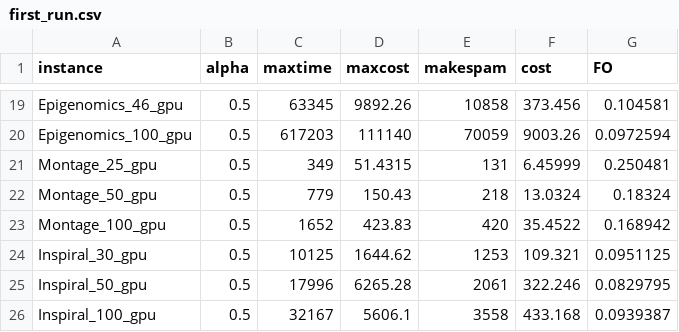
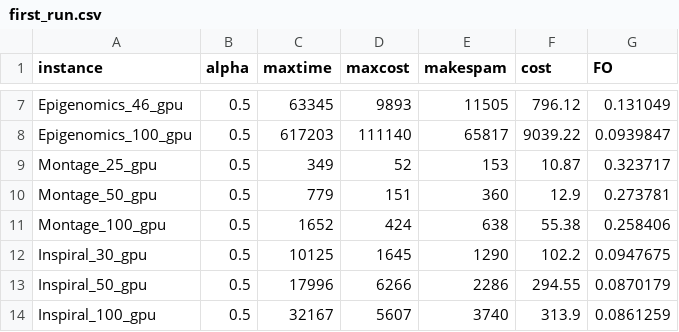
Before and after one commit to UFFeScience/Wf-GPU, a CSV file: results/first_run.csv, drawn as a sheet; only a part is shown, gaps mark what is left out; addresses are those after the commit; the diff covers the shown part only; the diff names each change by its address in the sheet, - before the commit and + after, or states it on an @@ line.

Commit message:
new values for maxcost and maxtime

```diff
--- a/results/first_run.csv
+++ b/results/first_run.csv
-D7 (maxcost): 9892.26
+D7 (maxcost): 9893
-E7 (makespam): 10858
+E7 (makespam): 11505
-F7 (cost): 373.456
+F7 (cost): 796.12
-G7 (FO): 0.104581
+G7 (FO): 0.131049
-E8 (makespam): 70059
+E8 (makespam): 65817
-F8 (cost): 9003.26
+F8 (cost): 9039.22
-G8 (FO): 0.0972594
+G8 (FO): 0.0939847
-D9 (maxcost): 51.4315
+D9 (maxcost): 52
-E9 (makespam): 131
+E9 (makespam): 153
-F9 (cost): 6.45999
+F9 (cost): 10.87
-G9 (FO): 0.250481
+G9 (FO): 0.323717
-D10 (maxcost): 150.43
+D10 (maxcost): 151
-E10 (makespam): 218
+E10 (makespam): 360
-F10 (cost): 13.0324
+F10 (cost): 12.9
-G10 (FO): 0.18324
+G10 (FO): 0.273781
-D11 (maxcost): 423.83
+D11 (maxcost): 424
-E11 (makespam): 420
+E11 (makespam): 638
-F11 (cost): 35.4522
+F11 (cost): 55.38
-G11 (FO): 0.168942
+G11 (FO): 0.258406
-D12 (maxcost): 1644.62
+D12 (maxcost): 1645
-E12 (makespam): 1253
+E12 (makespam): 1290
-F12 (cost): 109.321
+F12 (cost): 102.2
-G12 (FO): 0.0951125
+G12 (FO): 0.0947675
-D13 (maxcost): 6265.28
+D13 (maxcost): 6266
-E13 (makespam): 2061
+E13 (makespam): 2286
-F13 (cost): 322.246
+F13 (cost): 294.55
-G13 (FO): 0.0829795
+G13 (FO): 0.0870179
-D14 (maxcost): 5606.1
+D14 (maxcost): 5607
-E14 (makespam): 3558
+E14 (makespam): 3740
-F14 (cost): 433.168
+F14 (cost): 313.9
-G14 (FO): 0.0939387
+G14 (FO): 0.0861259
```
Also changed, not shown: 1 added row, 13 removed rows and 28 edited cells elsewhere in this file, 3 other files.
